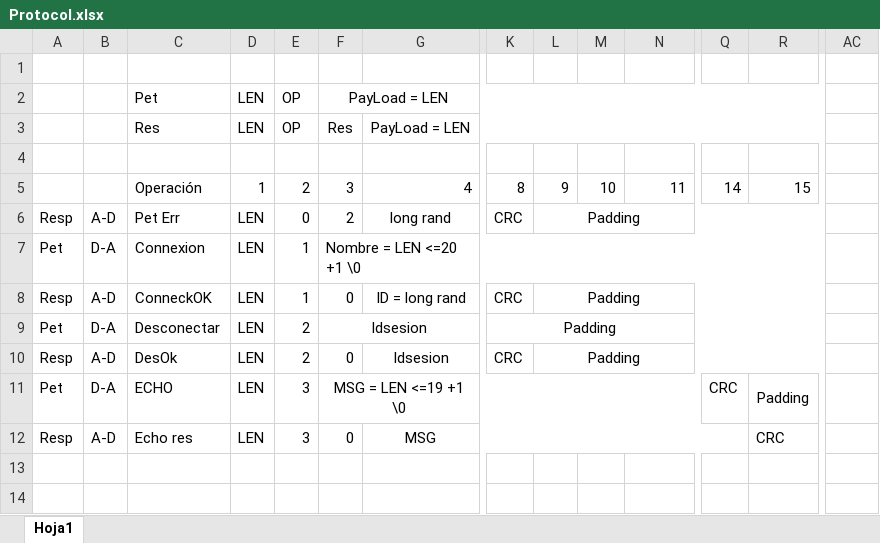
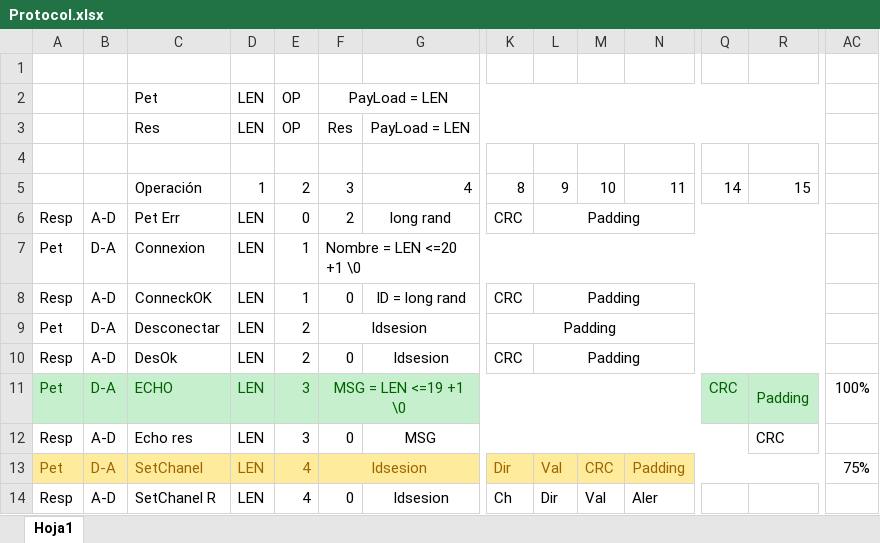
Before and after one commit to danielvilas/arduino-proyect, an Excel workbook: ArduTrain/Protocol.xlsx, sheet Hoja1, drawn as a sheet; only a part is shown, gaps mark what is left out; values as stored, in another font and other column widths than the file's, no borders; rows hold the shown columns only; the diff covers the shown part only; the diff names each change by its address in the sheet, - before the commit and + after, or states it on an @@ line.

```diff
--- a/ArduTrain/Protocol.xlsx (sheet Hoja1)
+++ b/ArduTrain/Protocol.xlsx (sheet Hoja1)
-A11:R11 fill: none
+A11:R11 fill: #C6EFCE
-A11:F11 text colour: black
+A11:F11 text colour: #006100
-Q11:R11 text colour: black
+Q11:R11 text colour: #006100
-AC11: (empty)
+AC11: 100%
+row 13: Pet | D-A | SetChanel | LEN | 4 | Idsesion |  | Dir | Val | CRC | Padding |  |  | 75%
+row 14: Resp | A-D | SetChanel R | LEN | 4 | 0 | Idsesion | Ch | Dir | Val | Aler
```
Also changed, not shown: cell formats elsewhere in this sheet, 2 other files.
